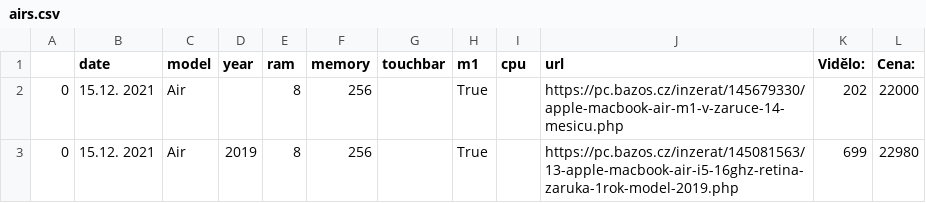
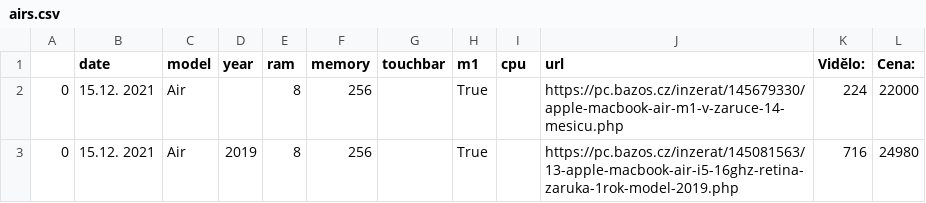
Before and after one commit to romanzdk/bazos-macbook-finder, a CSV file: data/airs.csv, drawn as a sheet.

```diff
--- a/data/airs.csv
+++ b/data/airs.csv
@@ -1,3 +1,3 @@
 ;date;model;year;ram;memory;touchbar;m1;cpu;url;Vidělo:;Cena:
-0;15.12. 2021;Air;;8;256;;True;;https://pc.bazos.cz/inzerat/145679330/apple-macbook-air-m1-v-zaruce-14-mesicu.php;202;22000
-0;15.12. 2021;Air;2019;8;256;;True;;https://pc.bazos.cz/inzerat/145081563/13-apple-macbook-air-i5-16ghz-retina-zaruka-1rok-model-2019.php;699;22980
+0;15.12. 2021;Air;;8;256;;True;;https://pc.bazos.cz/inzerat/145679330/apple-macbook-air-m1-v-zaruce-14-mesicu.php;224;22000
+0;15.12. 2021;Air;2019;8;256;;True;;https://pc.bazos.cz/inzerat/145081563/13-apple-macbook-air-i5-16ghz-retina-zaruka-1rok-model-2019.php;716;24980
```
Also changed, not shown: data/all.csv, data/pros.csv, 7 other files.
